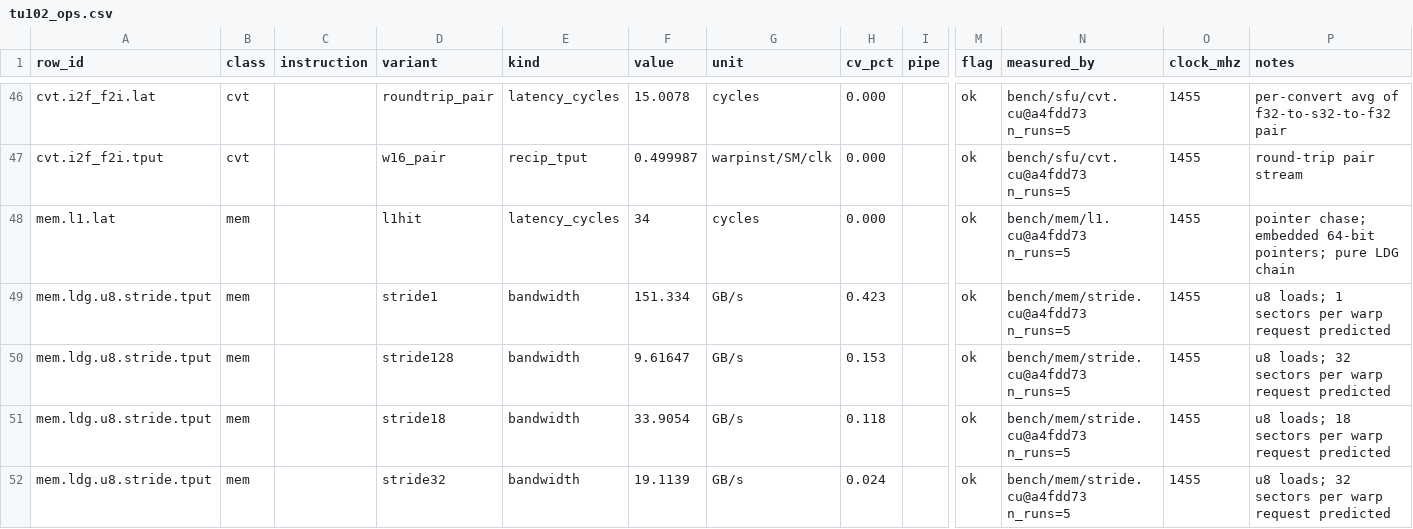
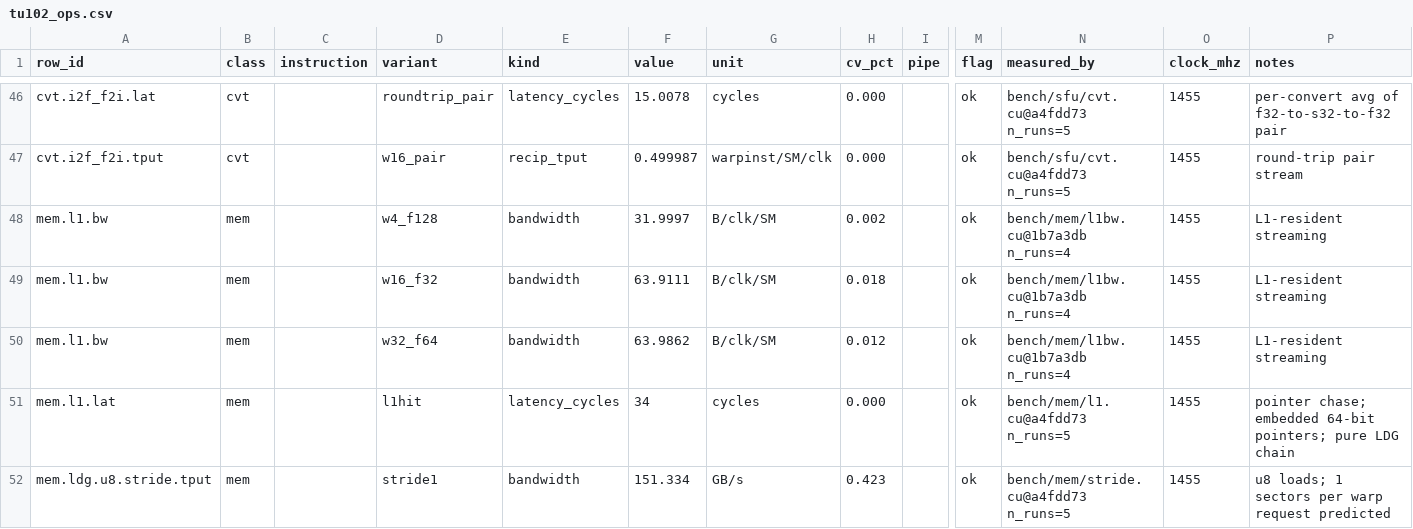
Before and after one commit to connollydavid/tu102, a CSV file: table/tu102_ops.csv, drawn as a sheet; only a part is shown, gaps mark what is left out; the shorter side is filled out with more unchanged rows; rows hold the shown columns only; the diff names each change by its address in the sheet, - before the commit and + after, or states it on an @@ line.

```diff
--- a/table/tu102_ops.csv
+++ b/table/tu102_ops.csv
+row 48: mem.l1.bw | mem |  | w4_f128 | bandwidth | 31.9997 | B/clk/SM | 0.002 |  | ok | bench/mem/l1bw.cu@1b7a3db n_runs=4 | 1455 | L1-resident streaming
+row 49: mem.l1.bw | mem |  | w16_f32 | bandwidth | 63.9111 | B/clk/SM | 0.018 |  | ok | bench/mem/l1bw.cu@1b7a3db n_runs=4 | 1455 | L1-resident streaming
+row 50: mem.l1.bw | mem |  | w32_f64 | bandwidth | 63.9862 | B/clk/SM | 0.012 |  | ok | bench/mem/l1bw.cu@1b7a3db n_runs=4 | 1455 | L1-resident streaming
```
Also changed, not shown: data/proj/differential.csv, data/results/t5820-2xrtx6000/runs.csv, 4 other files.
